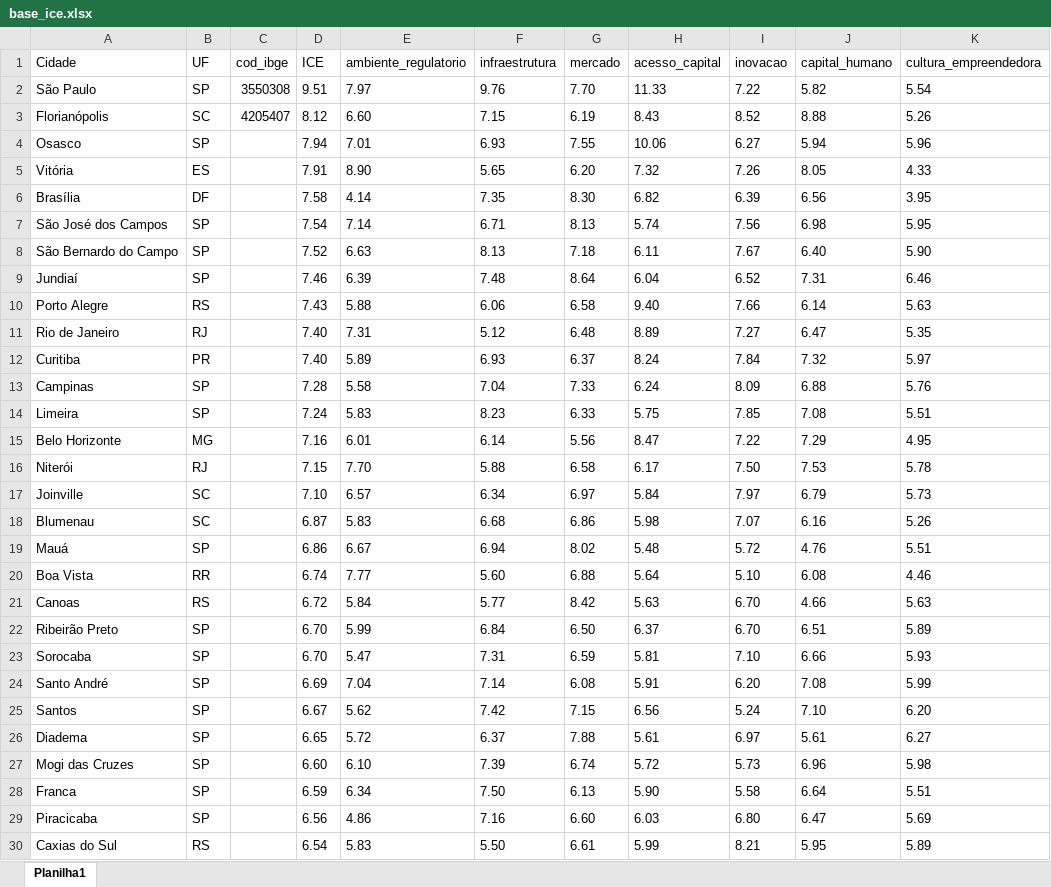
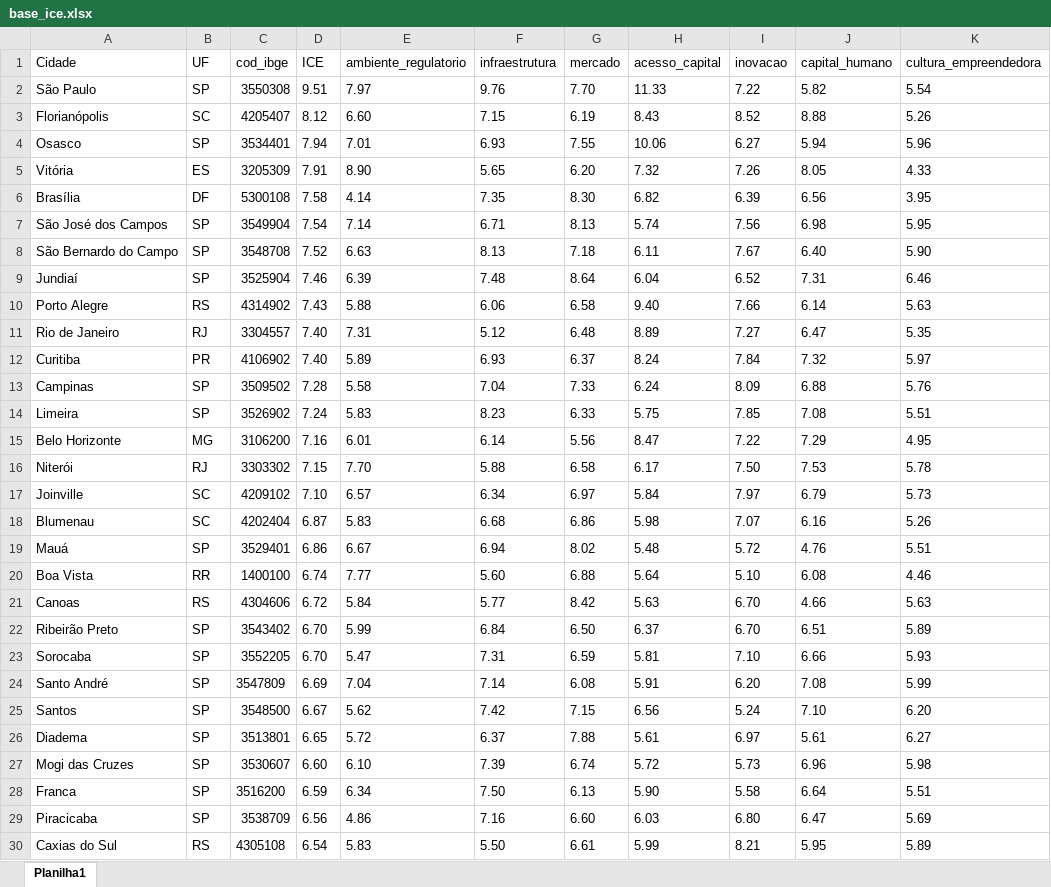
Before and after one commit to danielppagotto/R_empreendedorismo1, an Excel workbook: arquivos de bases/base_ice.xlsx, sheet Planilha1, drawn as a sheet; only a part is shown; values as stored, in another font and other column widths than the file's, no borders; the diff covers the shown part only; the diff names each change by its address in the sheet, - before the commit and + after, or states it on an @@ line.

Commit message:
bases ice

```diff
--- a/arquivos de bases/base_ice.xlsx (sheet Planilha1)
+++ b/arquivos de bases/base_ice.xlsx (sheet Planilha1)
-C4 (cod_ibge): (empty)
+C4 (cod_ibge): 3534401
-C5 (cod_ibge): (empty)
+C5 (cod_ibge): 3205309
-C6 (cod_ibge): (empty)
+C6 (cod_ibge): 5300108
-C7 (cod_ibge): (empty)
+C7 (cod_ibge): 3549904
-C8 (cod_ibge): (empty)
+C8 (cod_ibge): 3548708
-C9 (cod_ibge): (empty)
+C9 (cod_ibge): 3525904
-C10 (cod_ibge): (empty)
+C10 (cod_ibge): 4314902
-C11 (cod_ibge): (empty)
+C11 (cod_ibge): 3304557
-C12 (cod_ibge): (empty)
+C12 (cod_ibge): 4106902
-C13 (cod_ibge): (empty)
+C13 (cod_ibge): 3509502
-C14 (cod_ibge): (empty)
+C14 (cod_ibge): 3526902
-C15 (cod_ibge): (empty)
+C15 (cod_ibge): 3106200
-C16 (cod_ibge): (empty)
+C16 (cod_ibge): 3303302
-C17 (cod_ibge): (empty)
+C17 (cod_ibge): 4209102
-C18 (cod_ibge): (empty)
+C18 (cod_ibge): 4202404
-C19 (cod_ibge): (empty)
+C19 (cod_ibge): 3529401
-C20 (cod_ibge): (empty)
+C20 (cod_ibge): 1400100
-C21 (cod_ibge): (empty)
+C21 (cod_ibge): 4304606
-C22 (cod_ibge): (empty)
+C22 (cod_ibge): 3543402
-C23 (cod_ibge): (empty)
+C23 (cod_ibge): 3552205
-C24 (cod_ibge): (empty)
+C24 (cod_ibge): 3547809
-C25 (cod_ibge): (empty)
+C25 (cod_ibge): 3548500
-C26 (cod_ibge): (empty)
+C26 (cod_ibge): 3513801
-C27 (cod_ibge): (empty)
+C27 (cod_ibge): 3530607
-C28 (cod_ibge): (empty)
+C28 (cod_ibge): 3516200
-C29 (cod_ibge): (empty)
+C29 (cod_ibge): 3538709
-C30 (cod_ibge): (empty)
+C30 (cod_ibge): 4305108
```
Also changed, not shown: 71 edited cells elsewhere in this sheet, 1 other file.
